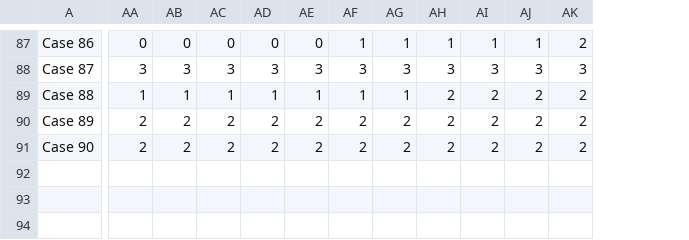
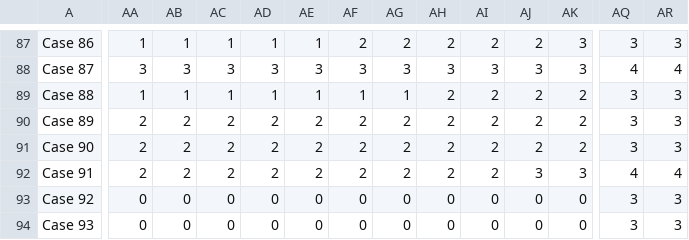
Before and after one commit to carolinecolijn/ClustersCOVID19, a CSV file: data/COVID-19_Singapore_Heatmap-table.csv, drawn as a sheet; only a part is shown, gaps mark what is left out; rows hold the shown columns only; the diff covers the shown part only; the diff names each change by its address in the sheet, - before the commit and + after, or states it on an @@ line.

```diff
--- a/data/COVID-19_Singapore_Heatmap-table.csv
+++ b/data/COVID-19_Singapore_Heatmap-table.csv
+column AQ, rows 87-91: 3 | 4 | 3 | 3 | 3
+column AR, rows 87-91: 3 | 4 | 3 | 3 | 3
-AA87: 0
+AA87: 1
-AB87: 0
+AB87: 1
-AC87: 0
+AC87: 1
-AD87: 0
+AD87: 1
-AE87: 0
+AE87: 1
-AF87: 1
+AF87: 2
-AG87: 1
+AG87: 2
-AH87: 1
+AH87: 2
-AI87: 1
+AI87: 2
-AJ87: 1
+AJ87: 2
-AK87: 2
+AK87: 3
+row 92: Case 91 | 2 | 2 | 2 | 2 | 2 | 2 | 2 | 2 | 2 | 3 | 3 | 4 | 4
+row 93: Case 92 | 0 | 0 | 0 | 0 | 0 | 0 | 0 | 0 | 0 | 0 | 0 | 3 | 3
+row 94: Case 93 | 0 | 0 | 0 | 0 | 0 | 0 | 0 | 0 | 0 | 0 | 0 | 3 | 3
```
Also changed, not shown: 47 edited cells elsewhere in this file, data/COVID-19_Singapore.csv, 7 other files.
